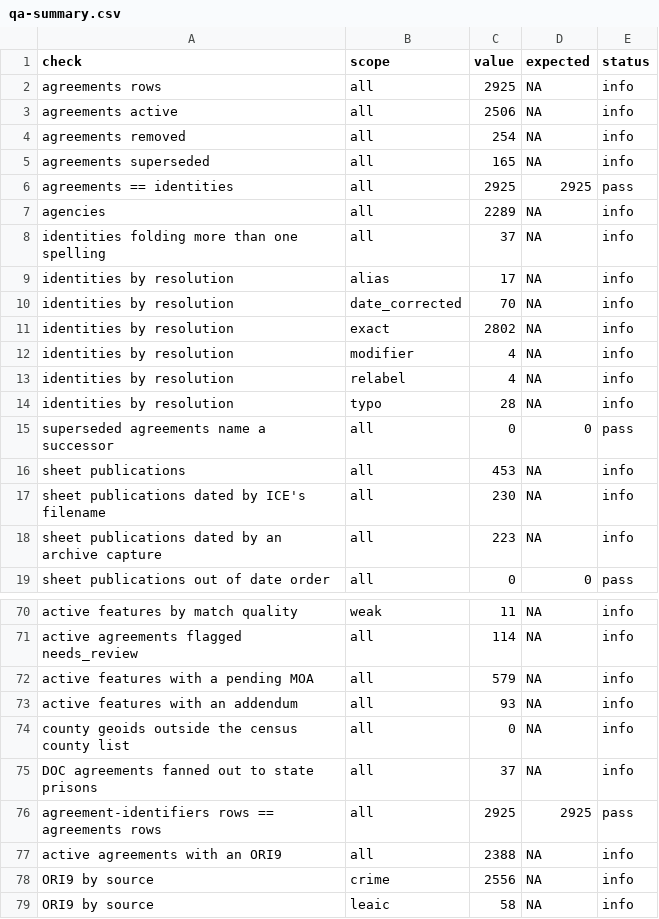
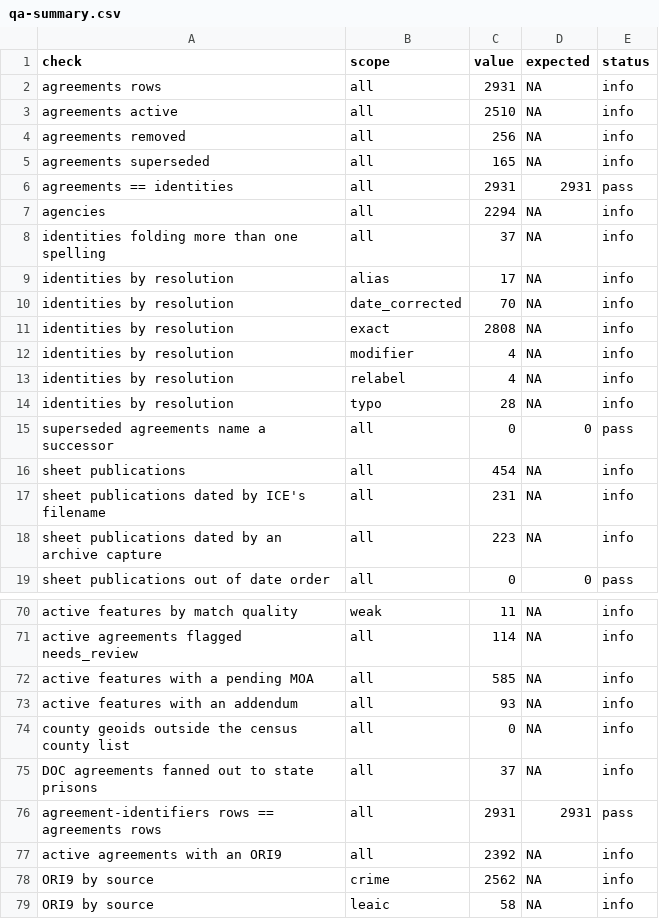
Before and after one commit to deportationdata/ice-287g, a CSV file: data/qa/qa-summary.csv, drawn as a sheet; only a part is shown, gaps mark what is left out; the diff covers the shown part only.

```diff
--- a/data/qa/qa-summary.csv
+++ b/data/qa/qa-summary.csv
@@ -1,8 +1,8 @@
 check,scope,value,expected,status
-agreements rows,all,2925,NA,info
-agreements active,all,2506,NA,info
-agreements removed,all,254,NA,info
+agreements rows,all,2931,NA,info
+agreements active,all,2510,NA,info
+agreements removed,all,256,NA,info
 agreements superseded,all,165,NA,info
-agreements == identities,all,2925,2925,pass
-agencies,all,2289,NA,info
+agreements == identities,all,2931,2931,pass
+agencies,all,2294,NA,info
 identities folding more than one spelling,all,37,NA,info
@@ -10,3 +10,3 @@ identities by resolution,alias,17,NA,info
 identities by resolution,date_corrected,70,NA,info
-identities by resolution,exact,2802,NA,info
+identities by resolution,exact,2808,NA,info
 identities by resolution,modifier,4,NA,info
@@ -15,4 +15,4 @@ identities by resolution,typo,28,NA,info
 superseded agreements name a successor,all,0,0,pass
-sheet publications,all,453,NA,info
-sheet publications dated by ICE's filename,all,230,NA,info
+sheet publications,all,454,NA,info
+sheet publications dated by ICE's filename,all,231,NA,info
 sheet publications dated by an archive capture,all,223,NA,info
@@ -71,3 +71,3 @@ active features by match quality,weak,11,NA,info
 active agreements flagged needs_review,all,114,NA,info
-active features with a pending MOA,all,579,NA,info
+active features with a pending MOA,all,585,NA,info
 active features with an addendum,all,93,NA,info
@@ -75,5 +75,5 @@ county geoids outside the census county list,all,0,NA,info
 DOC agreements fanned out to state prisons,all,37,NA,info
-agreement-identifiers rows == agreements rows,all,2925,2925,pass
-active agreements with an ORI9,all,2388,NA,info
-ORI9 by source,crime,2556,NA,info
+agreement-identifiers rows == agreements rows,all,2931,2931,pass
+active agreements with an ORI9,all,2392,NA,info
+ORI9 by source,crime,2562,NA,info
 ORI9 by source,leaic,58,NA,info
```
Also changed, not shown: 12 edited cells elsewhere in this file, data/qa/within-publication-folds.csv, 22 other files.
